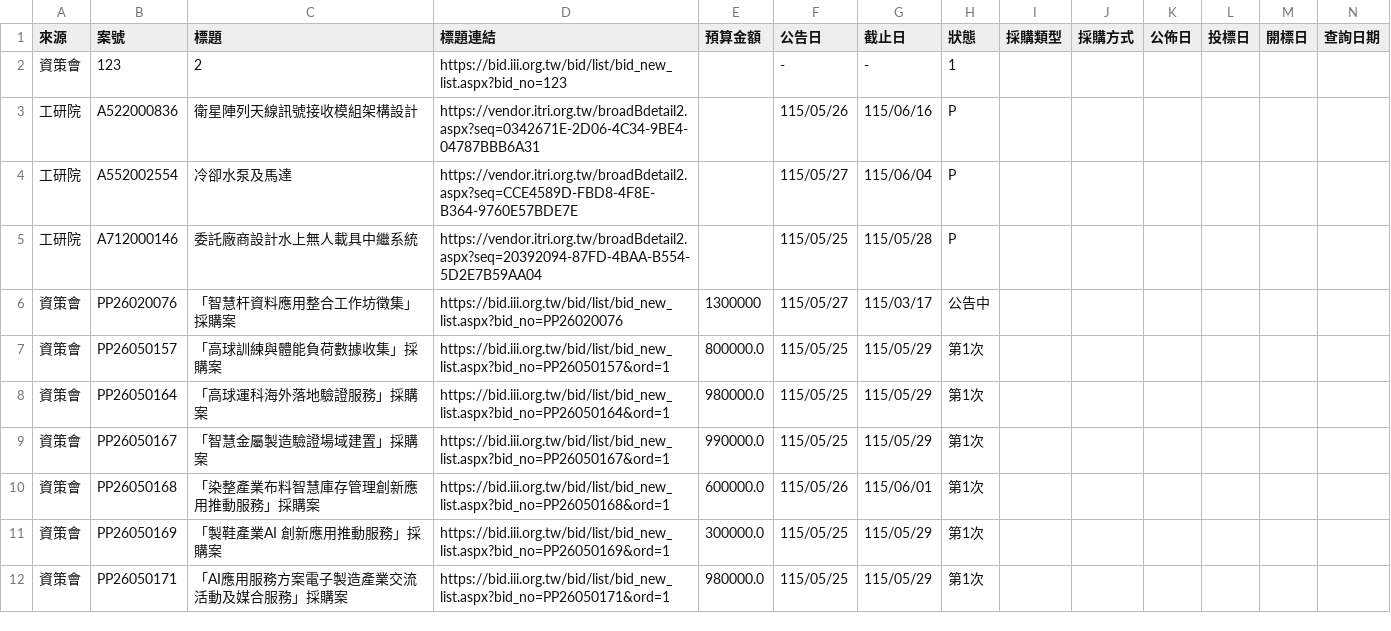
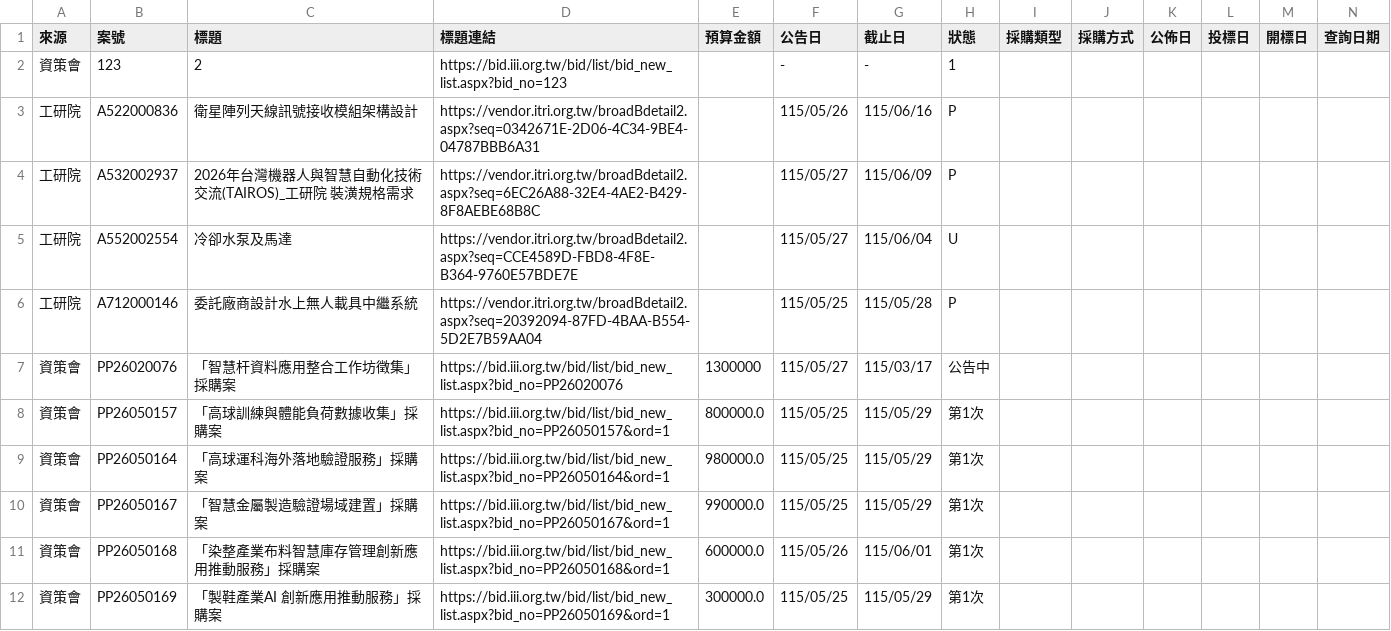
Before and after one commit to espresso3568/bitwin, a CSV file: data/latest.csv, drawn as a sheet; only a part is shown; the shorter side is filled out with more unchanged rows; addresses are those after the commit; rows hold the shown columns only; the diff names each change by its address in the sheet, - before the commit and + after, or states it on an @@ line.

```diff
--- a/data/latest.csv
+++ b/data/latest.csv
+row 4: 工研院 | A532002937 | 2026年台灣機器人與智慧自動化技術交流(TAIROS)_工研院 裝潢規格需求 | https://vendor.itri.org.tw/broadBdetail2.aspx?seq=6EC26A88-32E4-4AE2-B429-8F8AEBE68B8C |  | 115/05/27 | 115/06/09 | P
-H5 (狀態): P
+H5 (狀態): U
```
Also changed, not shown: data/三站標案_20260527.csv, 3 other files.
